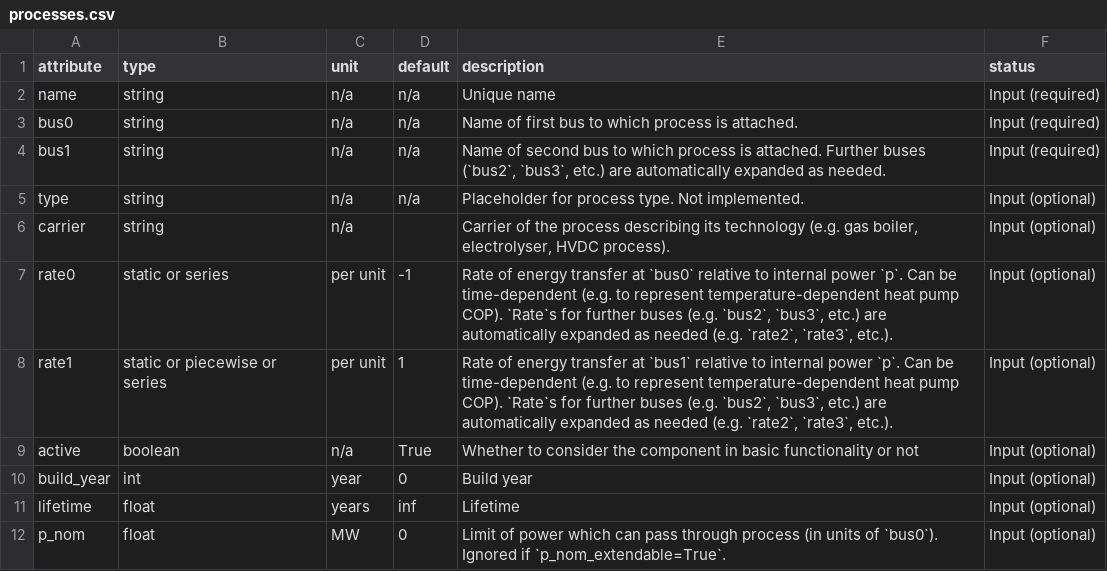
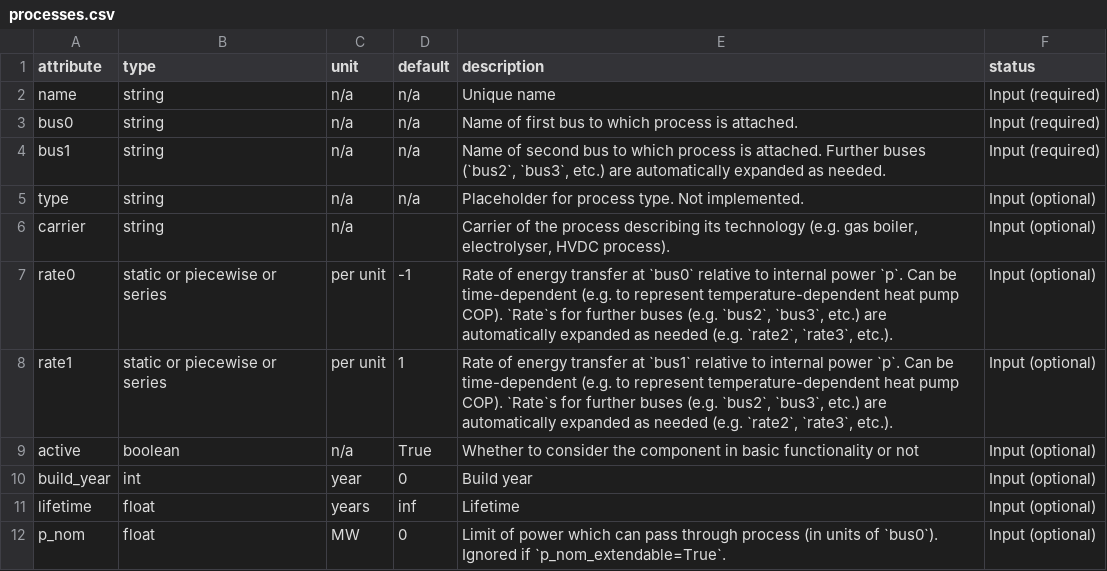
Before and after one commit to PyPSA/PyPSA, a CSV file: pypsa/data/component_attrs/processes.csv, drawn as a sheet; only a part is shown.

```diff
--- a/pypsa/data/component_attrs/processes.csv
+++ b/pypsa/data/component_attrs/processes.csv
@@ -6,3 +6,3 @@ type,string,n/a,n/a,Placeholder for process type. Not implemented.,Input (option
 carrier,string,n/a,,"Carrier of the process describing its technology (e.g. gas boiler, electrolyser, HVDC process).",Input (optional)
-rate0,static or series,per unit,-1,"Rate of energy transfer at `bus0` relative to internal power `p`. Can be time-dependent (e.g. to represent temperature-dependent heat pump COP).  `Rate`s for further buses (e.g. `bus2`, `bus3`, etc.) are automatically expanded as needed (e.g. `rate2`, `rate3`, etc.).",Input (optional)
+rate0,static or piecewise or series,per unit,-1,"Rate of energy transfer at `bus0` relative to internal power `p`. Can be time-dependent (e.g. to represent temperature-dependent heat pump COP).  `Rate`s for further buses (e.g. `bus2`, `bus3`, etc.) are automatically expanded as needed (e.g. `rate2`, `rate3`, etc.).",Input (optional)
 rate1,static or piecewise or series,per unit,1,"Rate of energy transfer at `bus1` relative to internal power `p`. Can be time-dependent (e.g. to represent temperature-dependent heat pump COP).  `Rate`s for further buses (e.g. `bus2`, `bus3`, etc.) are automatically expanded as needed (e.g. `rate2`, `rate3`, etc.).",Input (optional)
```
Also changed, not shown: 7 other files.
